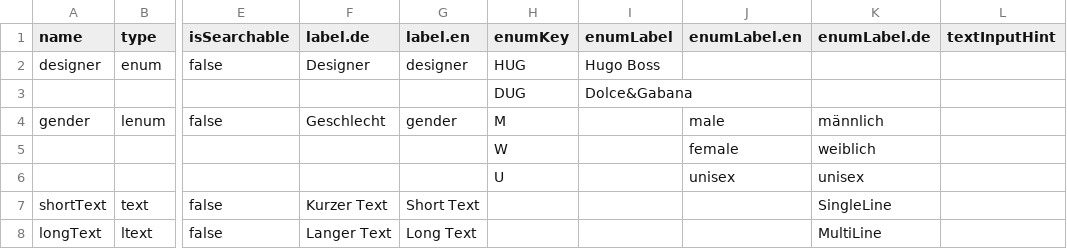
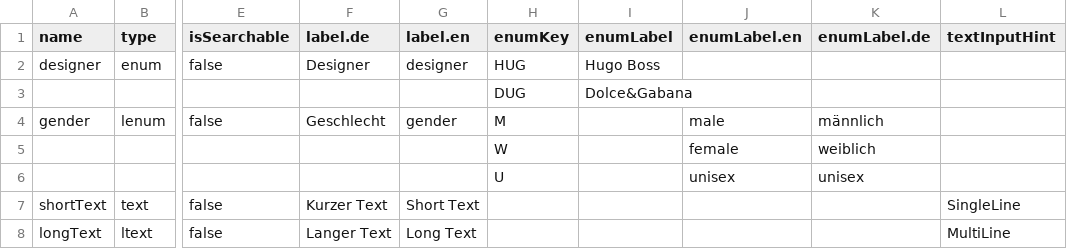
Before and after one commit to commercetools/sphere-product-type-json-generator, a CSV file: data/sample-product-types-attributes.csv, drawn as a sheet; only a part is shown, gaps mark what is left out; the diff names each change by its address in the sheet, - before the commit and + after, or states it on an @@ line.

Commit message:
Add missing cols.

```diff
--- a/data/sample-product-types-attributes.csv
+++ b/data/sample-product-types-attributes.csv
-K7 (enumLabel.de): SingleLine
+K7 (enumLabel.de): (empty)
-L7 (textInputHint): (empty)
+L7 (textInputHint): SingleLine
-K8 (enumLabel.de): MultiLine
+K8 (enumLabel.de): (empty)
-L8 (textInputHint): (empty)
+L8 (textInputHint): MultiLine
```
